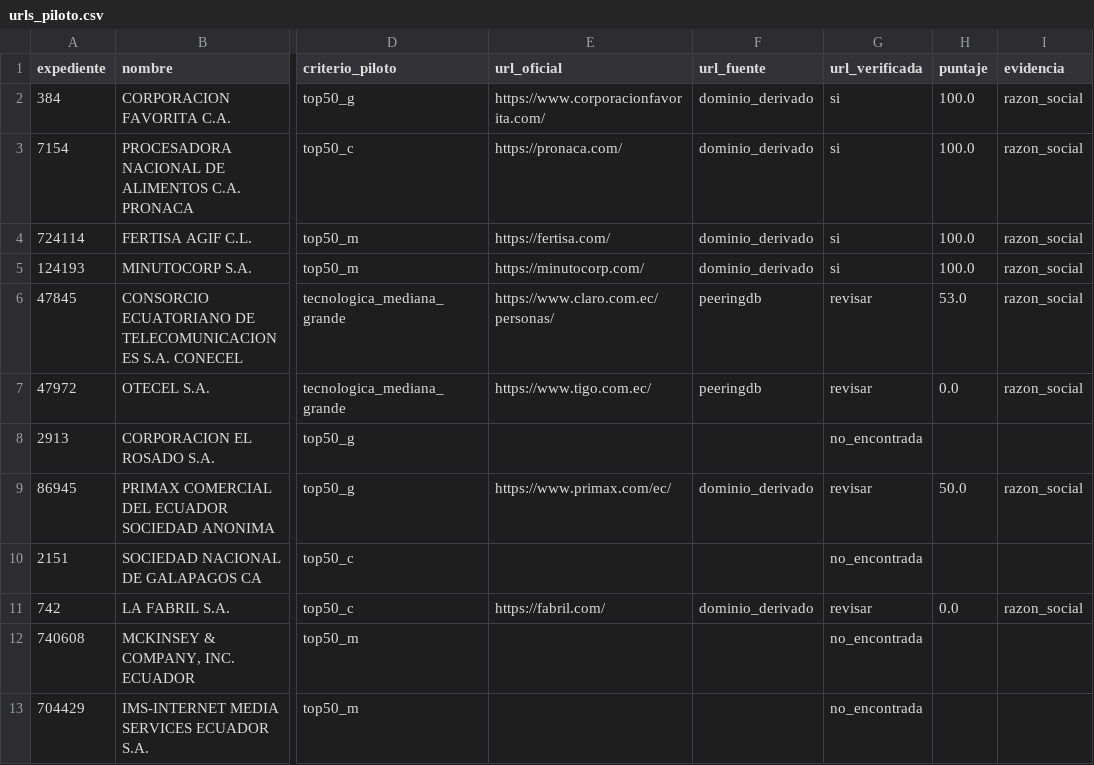
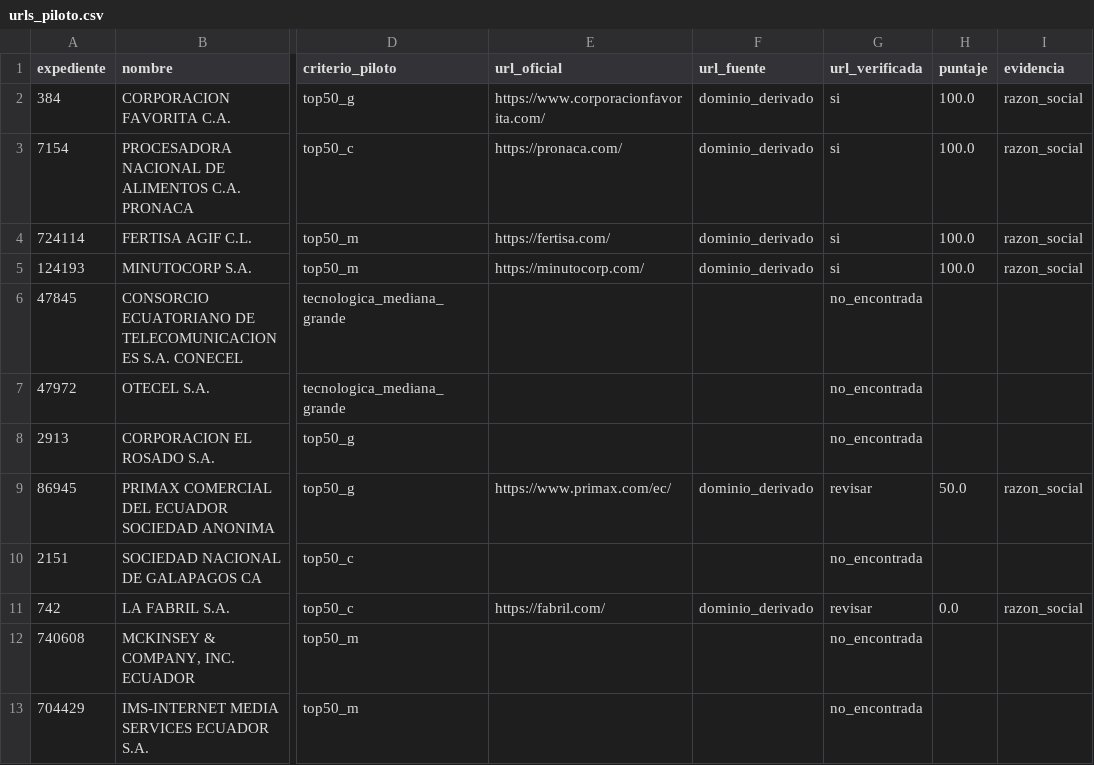
Before and after one commit to alda244/observatorio-epn, a CSV file: etl/datos/plata/urls_piloto.csv, drawn as a sheet; only a part is shown, gaps mark what is left out; the diff names each change by its address in the sheet, - before the commit and + after, or states it on an @@ line.

```diff
--- a/etl/datos/plata/urls_piloto.csv
+++ b/etl/datos/plata/urls_piloto.csv
-E6 (url_oficial): https://www.claro.com.ec/personas/
+E6 (url_oficial): (empty)
-F6:F7 (url_fuente): peeringdb
+F6:F7 (url_fuente): (empty)
-G6:G7 (url_verificada): revisar
+G6:G7 (url_verificada): no_encontrada
-H6 (puntaje): 53.0
+H6 (puntaje): (empty)
-I6:I7 (evidencia): razon_social
+I6:I7 (evidencia): (empty)
-E7 (url_oficial): https://www.tigo.com.ec/
+E7 (url_oficial): (empty)
-H7 (puntaje): 0.0
+H7 (puntaje): (empty)
```
Also changed, not shown: etl/datos/crudo/MANIFEST.csv, 12 other files.
